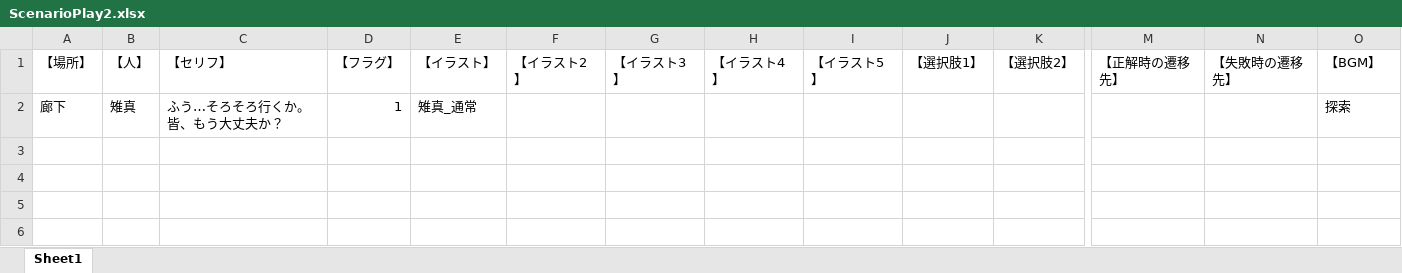
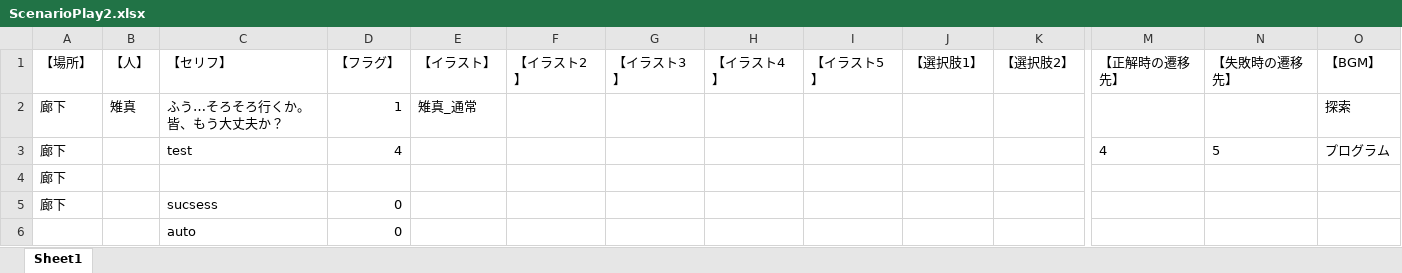
Before and after one commit to yofu-rion/kiwiSisters, an Excel workbook: scenario/ScenarioPlay2.xlsx, sheet Sheet1, drawn as a sheet; only a part is shown, gaps mark what is left out; values as stored, in another font and other column widths than the file's, no borders; rows hold the shown columns only; the diff names each change by its address in the sheet, - before the commit and + after, or states it on an @@ line.

Commit message:
テスト

```diff
--- a/scenario/ScenarioPlay2.xlsx (sheet Sheet1)
+++ b/scenario/ScenarioPlay2.xlsx (sheet Sheet1)
+row 3: 廊下 |  | test | 4 |  |  |  |  |  |  |  | 4 | 5 | プログラム
+row 4: 廊下
+row 5: 廊下 |  | sucsess | 0
+row 6:  |  | auto | 0
```
